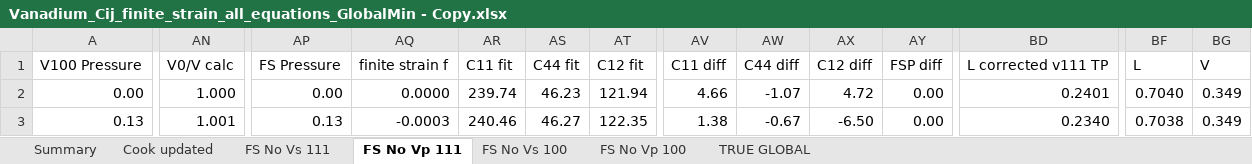
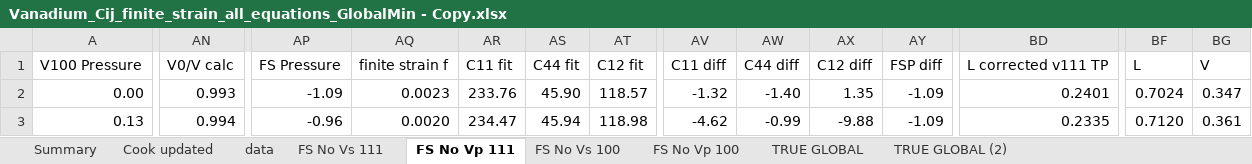
Before and after one commit to bwgulick/vCIJ_tests, an Excel workbook: Vanadium_Cij_finite_strain_all_equations_GlobalMin - Copy.xlsx, sheet FS No Vp 111, drawn as a sheet; only a part is shown, gaps mark what is left out; values as stored, in another font and other column widths than the file's, no borders; the diff covers the shown part only; the diff names each change by its address in the sheet, - before the commit and + after, or states it on an @@ line.

```diff
--- a/Vanadium_Cij_finite_strain_all_equations_GlobalMin - Copy.xlsx (sheet FS No Vp 111)
+++ b/Vanadium_Cij_finite_strain_all_equations_GlobalMin - Copy.xlsx (sheet FS No Vp 111)
+sheet tab: data
+sheet tab: TRUE GLOBAL (2)
-AN2: 1.000
+AN2: 0.993
-AP2: 0.00
+AP2: -1.09
-AQ2: 0.0000
+AQ2: 0.0023
-AR2: 239.74
+AR2: 233.76
-AS2: 46.23
+AS2: 45.90
-AT2: 121.94
+AT2: 118.57
-AV2: 4.66
+AV2: -1.32
-AW2: -1.07
+AW2: -1.40
-AX2: 4.72
+AX2: 1.35
-AY2:AY3: 0.00
+AY2:AY3: -1.09
-BF2: 0.7040
+BF2: 0.7024
-BG2: 0.349
+BG2: 0.347
-AN3: 1.001
+AN3: 0.994
-AP3: 0.13
+AP3: -0.96
-AQ3: -0.0003
+AQ3: 0.0020
-AR3: 240.46
+AR3: 234.47
-AS3: 46.27
+AS3: 45.94
-AT3: 122.35
+AT3: 118.98
-AV3: 1.38
+AV3: -4.62
-AW3: -0.67
+AW3: -0.99
-AX3: -6.50
+AX3: -9.88
-BD3: 0.2340
+BD3: 0.2335
-BF3: 0.7038
+BF3: 0.7120
-BG3: 0.349
+BG3: 0.361
```
Also changed, not shown: 806 edited cells and cell formats elsewhere in this sheet, sheet FS No Vp 100, sheet FS No Vs 111, sheet FS No Vs 100, sheet TRUE GLOBAL, charts or pictures, Vanadium_Cij_finite_strain_all_equations_GlobalMin_backup.xlsx, 31 other files.
